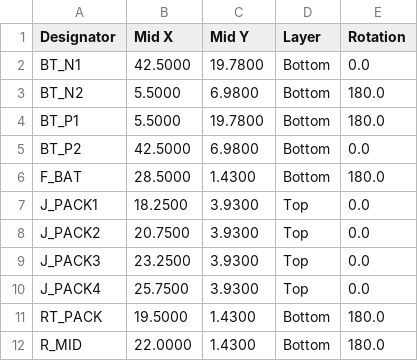
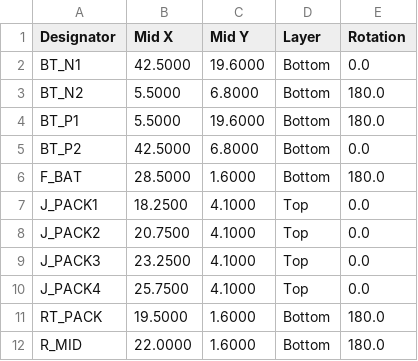
Before and after one commit to AmbireTech/ice, a CSV file: docs/v4/enclosure/files/ambire-ice-v4-pack_positions-jlc.csv, drawn as a sheet.

```diff
--- a/docs/v4/enclosure/files/ambire-ice-v4-pack_positions-jlc.csv
+++ b/docs/v4/enclosure/files/ambire-ice-v4-pack_positions-jlc.csv
@@ -1,12 +1,12 @@
 Designator,Mid X,Mid Y,Layer,Rotation
-BT_N1,42.5000,19.7800,Bottom,0.0
-BT_N2,5.5000,6.9800,Bottom,180.0
-BT_P1,5.5000,19.7800,Bottom,180.0
-BT_P2,42.5000,6.9800,Bottom,0.0
-F_BAT,28.5000,1.4300,Bottom,180.0
-J_PACK1,18.2500,3.9300,Top,0.0
-J_PACK2,20.7500,3.9300,Top,0.0
-J_PACK3,23.2500,3.9300,Top,0.0
-J_PACK4,25.7500,3.9300,Top,0.0
-RT_PACK,19.5000,1.4300,Bottom,180.0
-R_MID,22.0000,1.4300,Bottom,180.0
+BT_N1,42.5000,19.6000,Bottom,0.0
+BT_N2,5.5000,6.8000,Bottom,180.0
+BT_P1,5.5000,19.6000,Bottom,180.0
+BT_P2,42.5000,6.8000,Bottom,0.0
+F_BAT,28.5000,1.6000,Bottom,180.0
+J_PACK1,18.2500,4.1000,Top,0.0
+J_PACK2,20.7500,4.1000,Top,0.0
+J_PACK3,23.2500,4.1000,Top,0.0
+J_PACK4,25.7500,4.1000,Top,0.0
+RT_PACK,19.5000,1.6000,Bottom,180.0
+R_MID,22.0000,1.6000,Bottom,180.0
```
Also changed, not shown: docs/v4/enclosure/files/ambire-ice-v4-pack_bom-jlc.csv, docs/v4/enclosure/files/ambire-ice-v4_centroid-pcbway.csv, 25 other files.
